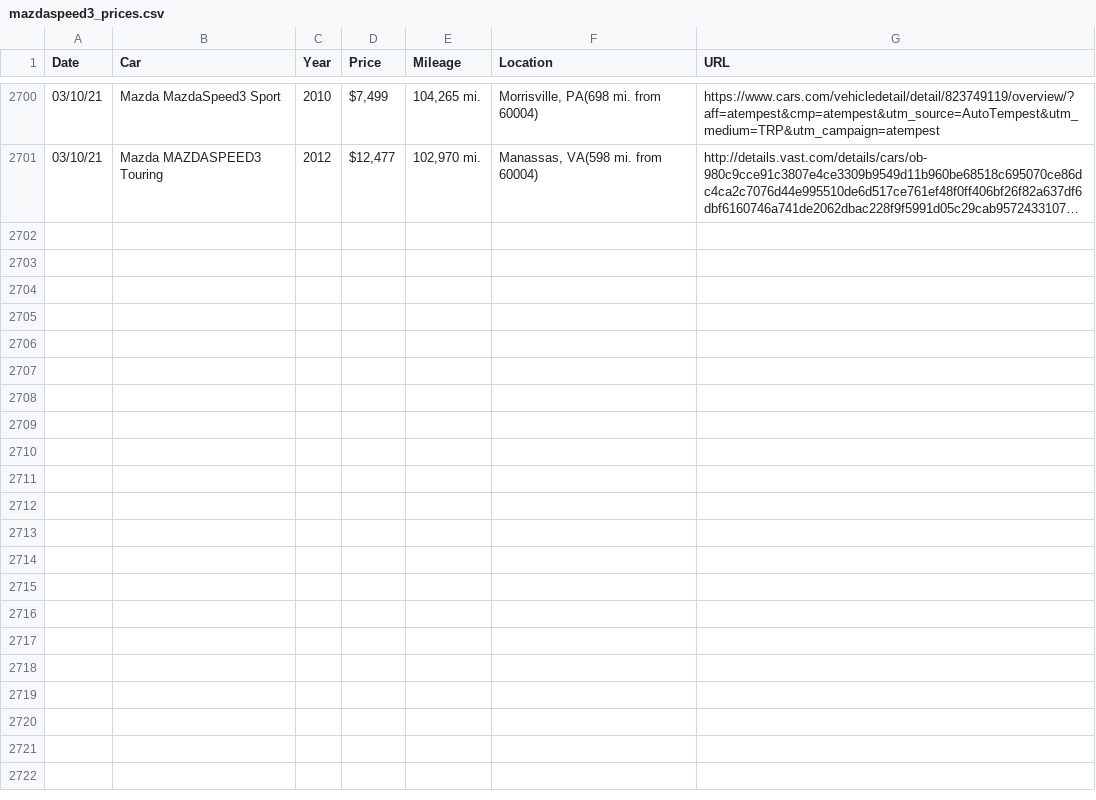
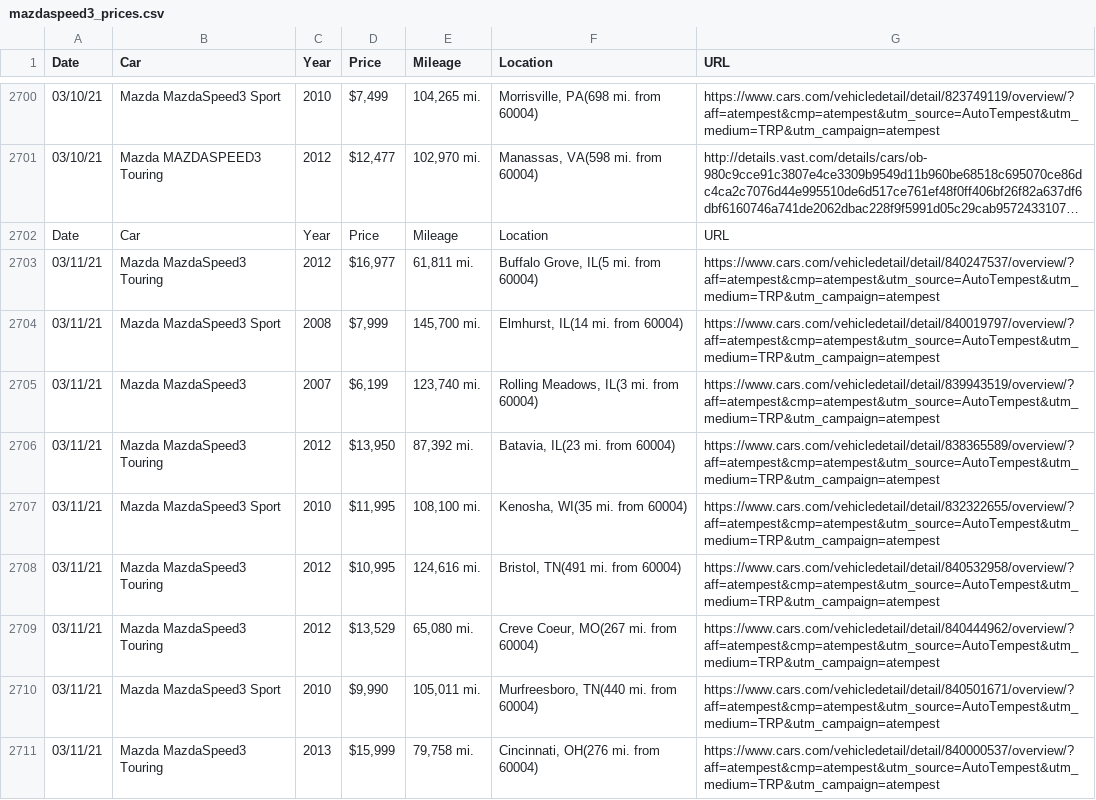
Before and after one commit to dchar18/Car_Price_Tracker, a CSV file: mazdaspeed3_prices.csv, drawn as a sheet; only a part is shown, gaps mark what is left out; long unchanged cells end in …; the diff covers the shown part only; the diff names each change by its address in the sheet, - before the commit and + after, or states it on an @@ line.

Commit message:
Entries up to 3/11

```diff
--- a/mazdaspeed3_prices.csv
+++ b/mazdaspeed3_prices.csv
+row 2702: Date | Car | Year | Price | Mileage | Location | URL
+row 2703: 03/11/21 | Mazda MazdaSpeed3 Touring | 2012 | $16,977 | 61,811 mi. | Buffalo Grove, IL(5 mi. from 60004) | https://www.cars.com/vehicledetail/detail/840247537/overview/?aff=atempest&cmp=atempest&utm_source=AutoTempest&utm_medium=TRP&utm_campaign=atempest
+row 2704: 03/11/21 | Mazda MazdaSpeed3 Sport | 2008 | $7,999 | 145,700 mi. | Elmhurst, IL(14 mi. from 60004) | https://www.cars.com/vehicledetail/detail/840019797/overview/?aff=atempest&cmp=atempest&utm_source=AutoTempest&utm_medium=TRP&utm_campaign=atempest
+row 2705: 03/11/21 | Mazda MazdaSpeed3 | 2007 | $6,199 | 123,740 mi. | Rolling Meadows, IL(3 mi. from 60004) | https://www.cars.com/vehicledetail/detail/839943519/overview/?aff=atempest&cmp=atempest&utm_source=AutoTempest&utm_medium=TRP&utm_campaign=atempest
+row 2706: 03/11/21 | Mazda MazdaSpeed3 Touring | 2012 | $13,950 | 87,392 mi. | Batavia, IL(23 mi. from 60004) | https://www.cars.com/vehicledetail/detail/838365589/overview/?aff=atempest&cmp=atempest&utm_source=AutoTempest&utm_medium=TRP&utm_campaign=atempest
+row 2707: 03/11/21 | Mazda MazdaSpeed3 Sport | 2010 | $11,995 | 108,100 mi. | Kenosha, WI(35 mi. from 60004) | https://www.cars.com/vehicledetail/detail/832322655/overview/?aff=atempest&cmp=atempest&utm_source=AutoTempest&utm_medium=TRP&utm_campaign=atempest
+row 2708: 03/11/21 | Mazda MazdaSpeed3 Touring | 2012 | $10,995 | 124,616 mi. | Bristol, TN(491 mi. from 60004) | https://www.cars.com/vehicledetail/detail/840532958/overview/?aff=atempest&cmp=atempest&utm_source=AutoTempest&utm_medium=TRP&utm_campaign=atempest
+row 2709: 03/11/21 | Mazda MazdaSpeed3 Touring | 2012 | $13,529 | 65,080 mi. | Creve Coeur, MO(267 mi. from 60004) | https://www.cars.com/vehicledetail/detail/840444962/overview/?aff=atempest&cmp=atempest&utm_source=AutoTempest&utm_medium=TRP&utm_campaign=atempest
+row 2710: 03/11/21 | Mazda MazdaSpeed3 Sport | 2010 | $9,990 | 105,011 mi. | Murfreesboro, TN(440 mi. from 60004) | https://www.cars.com/vehicledetail/detail/840501671/overview/?aff=atempest&cmp=atempest&utm_source=AutoTempest&utm_medium=TRP&utm_campaign=atempest
+row 2711: 03/11/21 | Mazda MazdaSpeed3 Touring | 2013 | $15,999 | 79,758 mi. | Cincinnati, OH(276 mi. from 60004) | https://www.cars.com/vehicledetail/detail/840000537/overview/?aff=atempest&cmp=atempest&utm_source=AutoTempest&utm_medium=TRP&utm_campaign=atempest
```
Also changed, not shown: 9 added rows elsewhere in this file, 8 other files.
